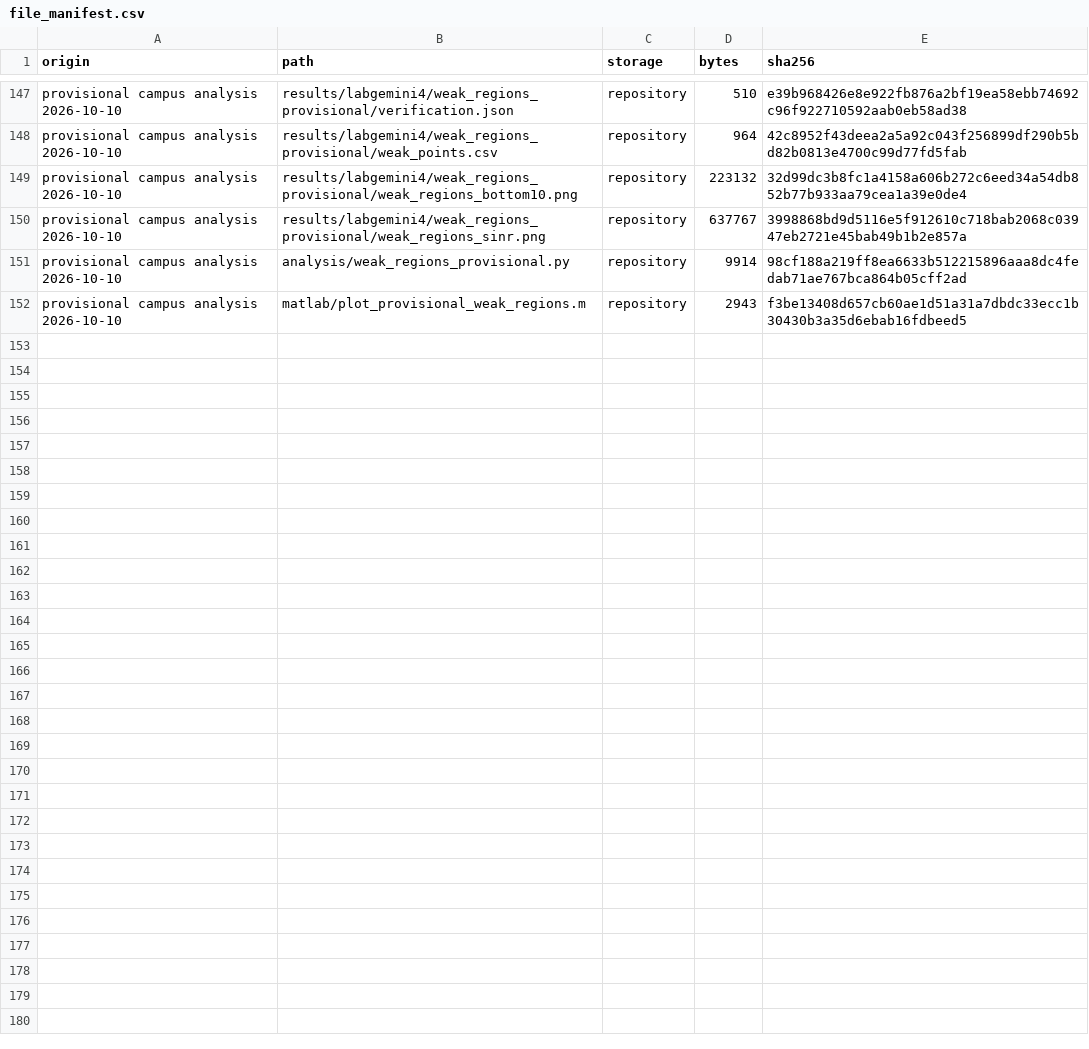
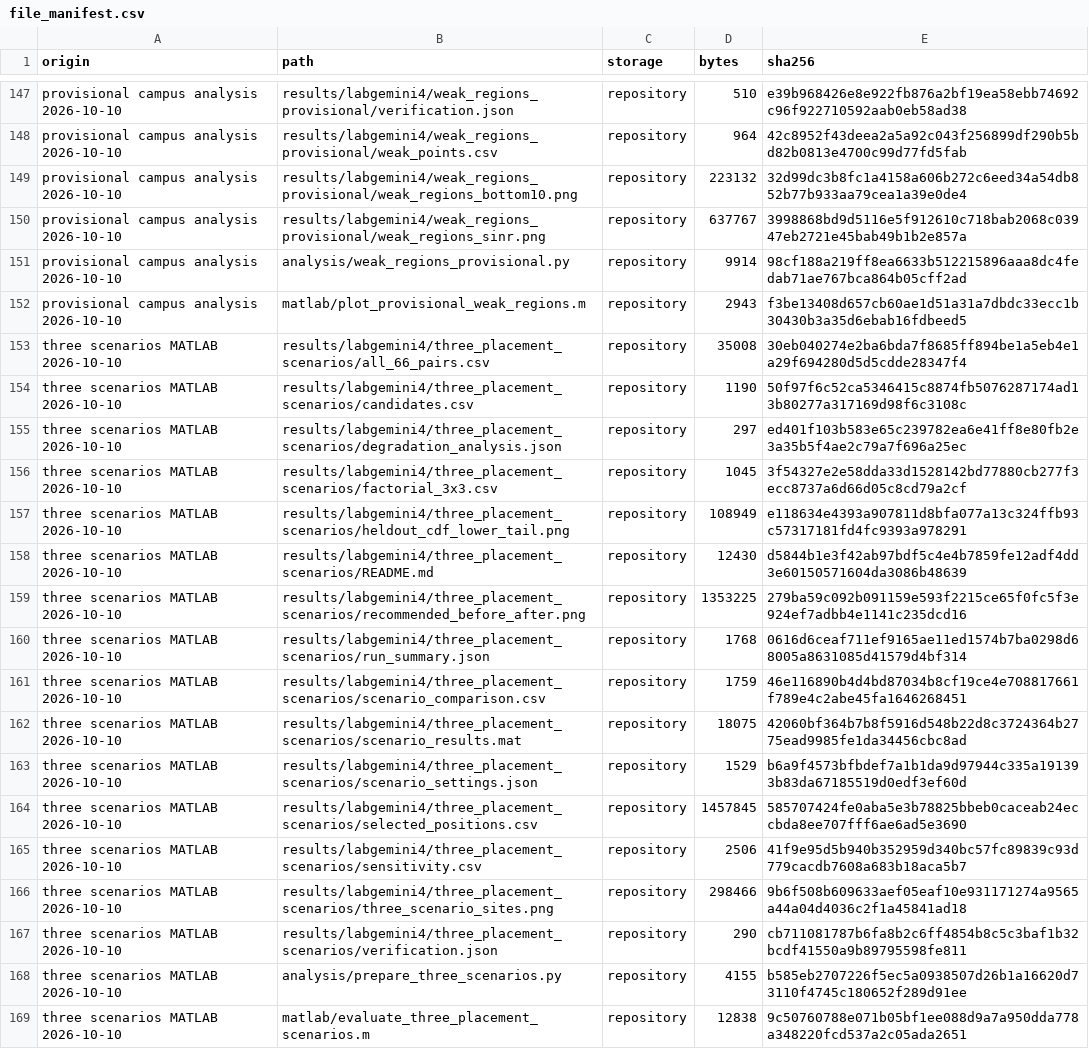
Before and after one commit to 20261123/research-lab-intern, a CSV file: data/file_manifest.csv, drawn as a sheet; only a part is shown, gaps mark what is left out; the diff names each change by its address in the sheet, - before the commit and + after, or states it on an @@ line.

```diff
--- a/data/file_manifest.csv
+++ b/data/file_manifest.csv
+row 153: three scenarios MATLAB 2026-10-10 | results/labgemini4/three_placement_scenarios/all_66_pairs.csv | repository | 35008 | 30eb040274e2ba6bda7f8685ff894be1a5eb4e1a29f694280d5d5cdde28347f4
+row 154: three scenarios MATLAB 2026-10-10 | results/labgemini4/three_placement_scenarios/candidates.csv | repository | 1190 | 50f97f6c52ca5346415c8874fb5076287174ad13b80277a317169d98f6c3108c
+row 155: three scenarios MATLAB 2026-10-10 | results/labgemini4/three_placement_scenarios/degradation_analysis.json | repository | 297 | ed401f103b583e65c239782ea6e41ff8e80fb2e3a35b5f4ae2c79a7f696a25ec
+row 156: three scenarios MATLAB 2026-10-10 | results/labgemini4/three_placement_scenarios/factorial_3x3.csv | repository | 1045 | 3f54327e2e58dda33d1528142bd77880cb277f3ecc8737a6d66d05c8cd79a2cf
+row 157: three scenarios MATLAB 2026-10-10 | results/labgemini4/three_placement_scenarios/heldout_cdf_lower_tail.png | repository | 108949 | e118634e4393a907811d8bfa077a13c324ffb93c57317181fd4fc9393a978291
+row 158: three scenarios MATLAB 2026-10-10 | results/labgemini4/three_placement_scenarios/README.md | repository | 12430 | d5844b1e3f42ab97bdf5c4e4b7859fe12adf4dd3e60150571604da3086b48639
+row 159: three scenarios MATLAB 2026-10-10 | results/labgemini4/three_placement_scenarios/recommended_before_after.png | repository | 1353225 | 279ba59c092b091159e593f2215ce65f0fc5f3e924ef7adbb4e1141c235dcd16
+row 160: three scenarios MATLAB 2026-10-10 | results/labgemini4/three_placement_scenarios/run_summary.json | repository | 1768 | 0616d6ceaf711ef9165ae11ed1574b7ba0298d68005a8631085d41579d4bf314
+row 161: three scenarios MATLAB 2026-10-10 | results/labgemini4/three_placement_scenarios/scenario_comparison.csv | repository | 1759 | 46e116890b4d4bd87034b8cf19ce4e708817661f789e4c2abe45fa1646268451
+row 162: three scenarios MATLAB 2026-10-10 | results/labgemini4/three_placement_scenarios/scenario_results.mat | repository | 18075 | 42060bf364b7b8f5916d548b22d8c3724364b2775ead9985fe1da34456cbc8ad
+row 163: three scenarios MATLAB 2026-10-10 | results/labgemini4/three_placement_scenarios/scenario_settings.json | repository | 1529 | b6a9f4573bfbdef7a1b1da9d97944c335a191393b83da67185519d0edf3ef60d
+row 164: three scenarios MATLAB 2026-10-10 | results/labgemini4/three_placement_scenarios/selected_positions.csv | repository | 1457845 | 585707424fe0aba5e3b78825bbeb0caceab24eccbda8ee707fff6ae6ad5e3690
+row 165: three scenarios MATLAB 2026-10-10 | results/labgemini4/three_placement_scenarios/sensitivity.csv | repository | 2506 | 41f9e95d5b940b352959d340bc57fc89839c93d779cacdb7608a683b18aca5b7
+row 166: three scenarios MATLAB 2026-10-10 | results/labgemini4/three_placement_scenarios/three_scenario_sites.png | repository | 298466 | 9b6f508b609633aef05eaf10e931171274a9565a44a04d4036c2f1a45841ad18
+row 167: three scenarios MATLAB 2026-10-10 | results/labgemini4/three_placement_scenarios/verification.json | repository | 290 | cb711081787b6fa8b2c6ff4854b8c5c3baf1b32bcdf41550a9b89795598fe811
+row 168: three scenarios MATLAB 2026-10-10 | analysis/prepare_three_scenarios.py | repository | 4155 | b585eb2707226f5ec5a0938507d26b1a16620d73110f4745c180652f289d91ee
+row 169: three scenarios MATLAB 2026-10-10 | matlab/evaluate_three_placement_scenarios.m | repository | 12838 | 9c50760788e071b05bf1ee088d9a7a950dda778a348220fcd537a2c05ada2651
```
Also changed, not shown: 22 other files.
